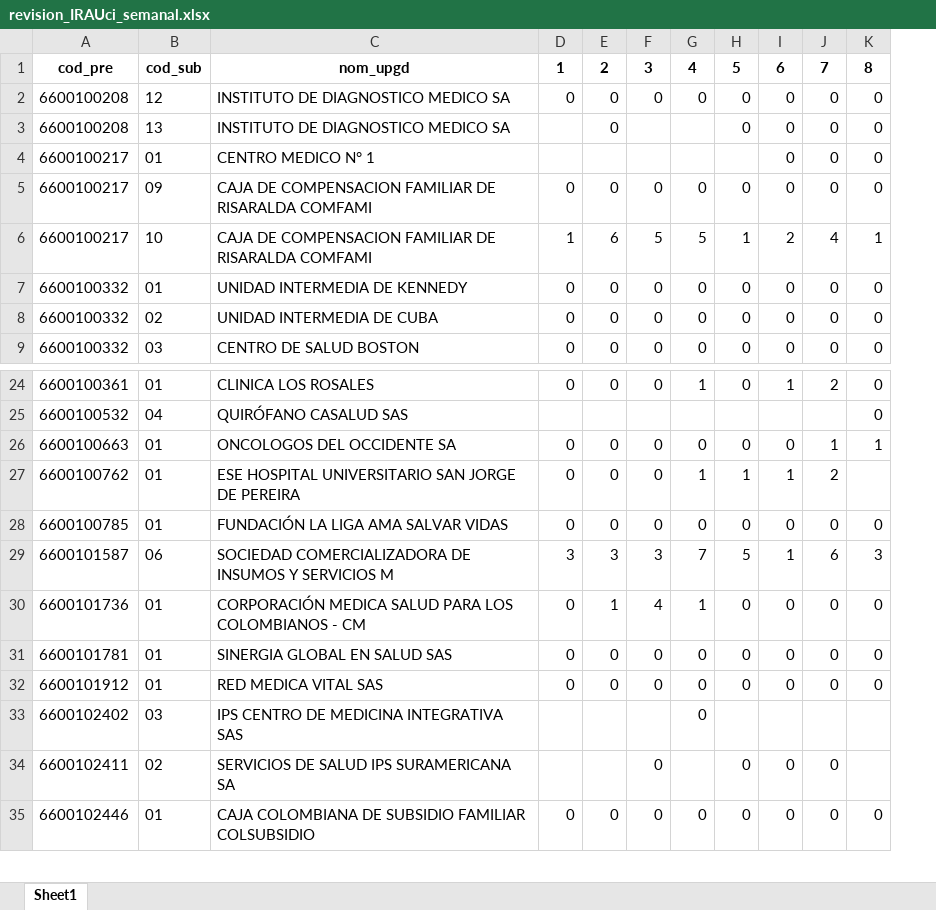
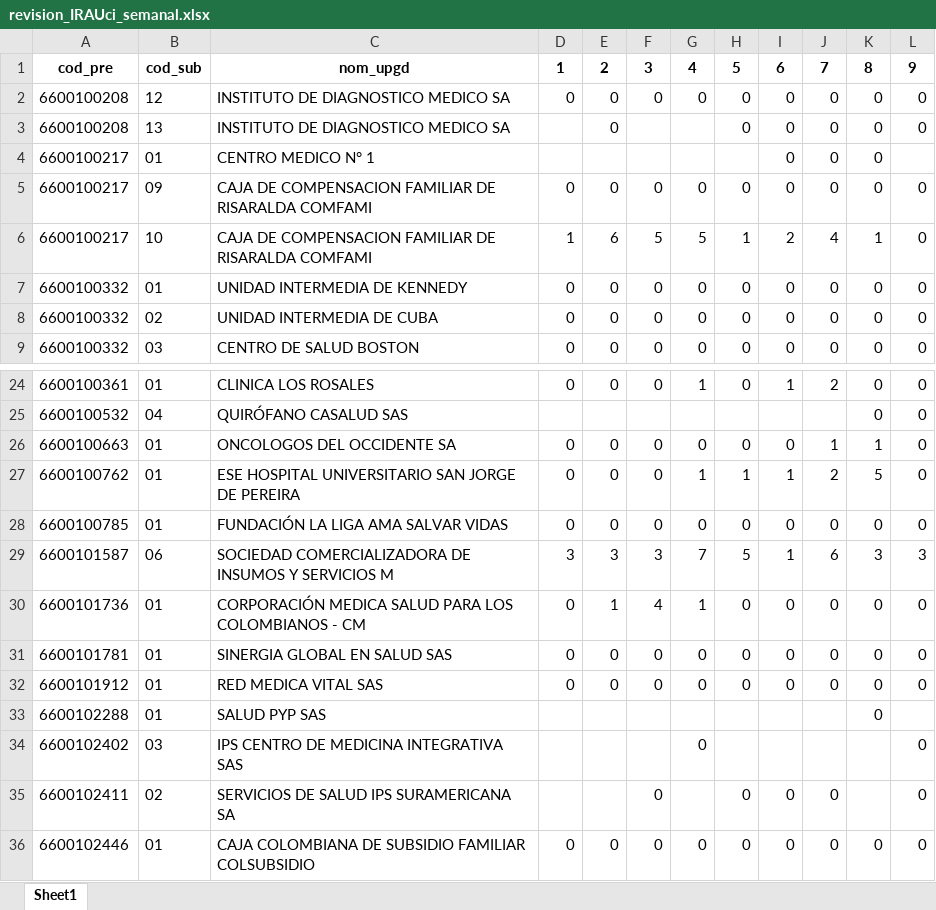
Before and after one commit to sivigilaper/Boletin_epi, an Excel workbook: Boletin_ Epi_Pereira/Datos/revision_IRAUci_semanal.xlsx, sheet Sheet1, drawn as a sheet; only a part is shown, gaps mark what is left out; values as stored, in another font and other column widths than the file's, no borders; the diff names each change by its address in the sheet, - before the commit and + after, or states it on an @@ line.

```diff
--- a/Boletin_ Epi_Pereira/Datos/revision_IRAUci_semanal.xlsx (sheet Sheet1)
+++ b/Boletin_ Epi_Pereira/Datos/revision_IRAUci_semanal.xlsx (sheet Sheet1)
+column L, rows 1-9: 9 | 0 | 0 |  | 0 | 0 | 0 | 0 | 0; rows 24-32: 0 | 0 | 0 | 0 | 0 | 3 | 0 | 0 | 0; rows 34-36: all 0
-K27: (empty)
+K27: 5
+row 33: 6600102288 | 01 | SALUD PYP SAS |  |  |  |  |  |  |  | 0
```
Also changed, not shown: Boletin_ Epi_Pereira/Datos/revision_IRAExt_semanal.xlsx, Boletin_ Epi_Pereira/Datos/revision_IRAhospital_semanal.xlsx.
